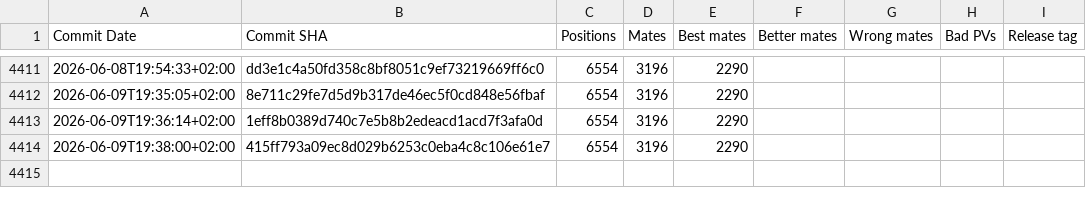
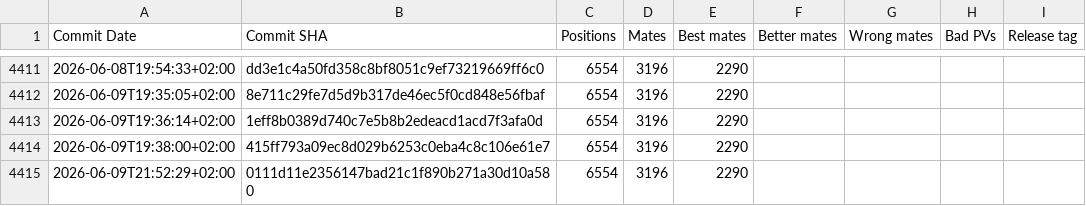
Before and after one commit to vondele/matetrack, a CSV file: matetrack1000000.csv, drawn as a sheet; only a part is shown, gaps mark what is left out; the diff names each change by its address in the sheet, - before the commit and + after, or states it on an @@ line.

```diff
--- a/matetrack1000000.csv
+++ b/matetrack1000000.csv
+row 4415: 2026-06-09T21:52:29+02:00 | 0111d11e2356147bad21c1f890b271a30d10a580 | 6554 | 3196 | 2290
```
Also changed, not shown: classic1000000.csv, 4 other files.
